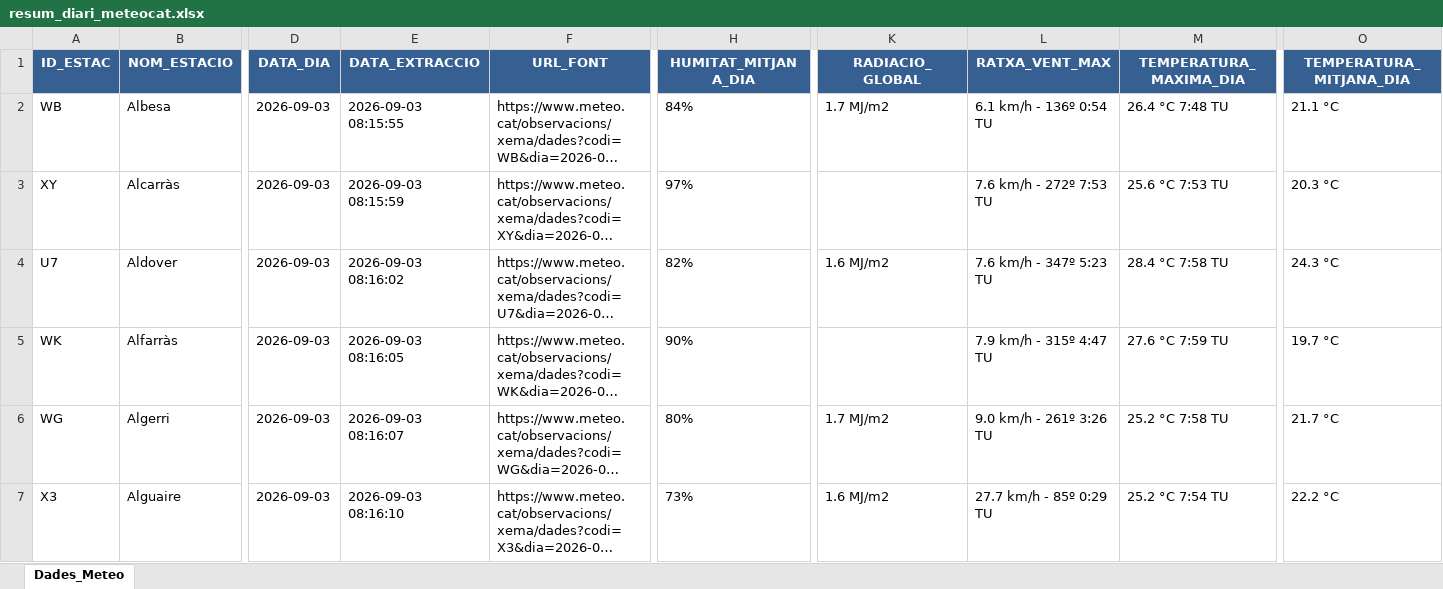
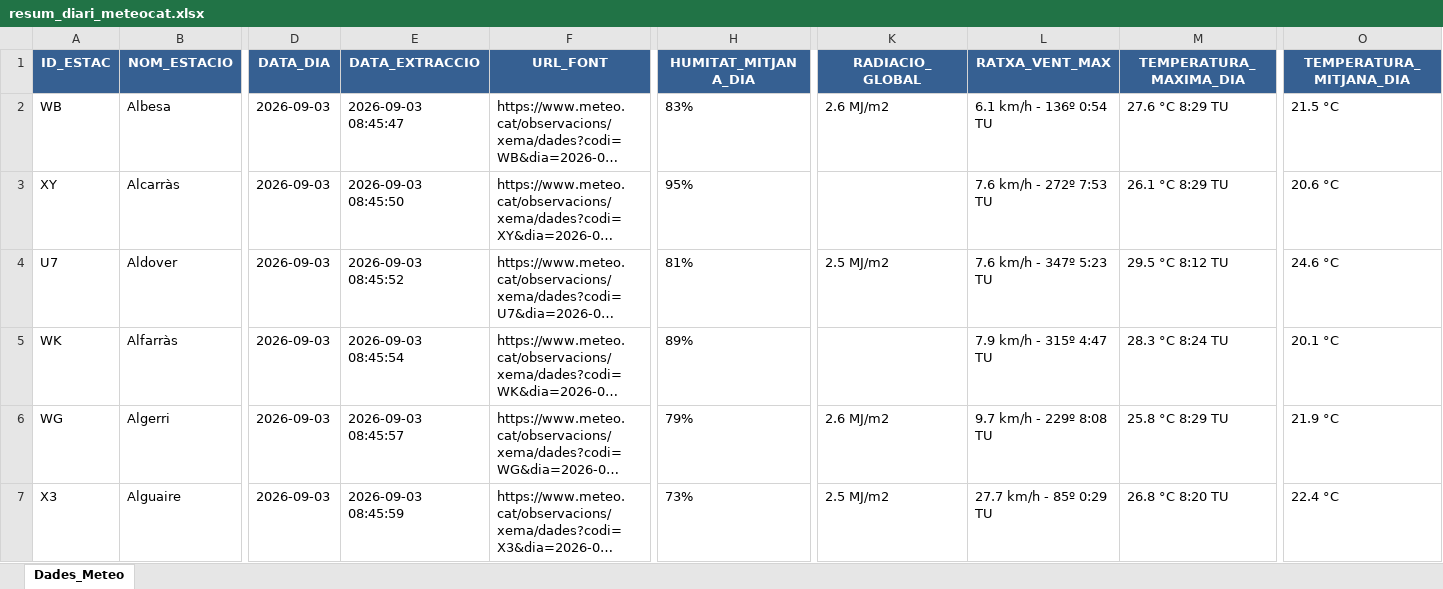
Before and after one commit to joandecorts/getdailydate, an Excel workbook: src/data/resum_diari_meteocat.xlsx, sheet Dades_Meteo, drawn as a sheet; only a part is shown, gaps mark what is left out; long unchanged cells end in …; values as stored, in another font and other column widths than the file's, no borders; the diff covers the shown part only; the diff names each change by its address in the sheet, - before the commit and + after, or states it on an @@ line.

```diff
--- a/src/data/resum_diari_meteocat.xlsx (sheet Dades_Meteo)
+++ b/src/data/resum_diari_meteocat.xlsx (sheet Dades_Meteo)
-E2 (DATA_EXTRACCIO): 2026-09-03 08:15:55
+E2 (DATA_EXTRACCIO): 2026-09-03 08:45:47
-H2 (HUMITAT_MITJANA_DIA): 84%
+H2 (HUMITAT_MITJANA_DIA): 83%
-K2 (RADIACIO_GLOBAL): 1.7 MJ/m2
+K2 (RADIACIO_GLOBAL): 2.6 MJ/m2
-M2 (TEMPERATURA_MAXIMA_DIA): 26.4 °C 7:48 TU
+M2 (TEMPERATURA_MAXIMA_DIA): 27.6 °C 8:29 TU
-O2 (TEMPERATURA_MITJANA_DIA): 21.1 °C
+O2 (TEMPERATURA_MITJANA_DIA): 21.5 °C
-E3 (DATA_EXTRACCIO): 2026-09-03 08:15:59
+E3 (DATA_EXTRACCIO): 2026-09-03 08:45:50
-H3 (HUMITAT_MITJANA_DIA): 97%
+H3 (HUMITAT_MITJANA_DIA): 95%
-M3 (TEMPERATURA_MAXIMA_DIA): 25.6 °C 7:53 TU
+M3 (TEMPERATURA_MAXIMA_DIA): 26.1 °C 8:29 TU
-O3 (TEMPERATURA_MITJANA_DIA): 20.3 °C
+O3 (TEMPERATURA_MITJANA_DIA): 20.6 °C
-E4 (DATA_EXTRACCIO): 2026-09-03 08:16:02
+E4 (DATA_EXTRACCIO): 2026-09-03 08:45:52
-H4 (HUMITAT_MITJANA_DIA): 82%
+H4 (HUMITAT_MITJANA_DIA): 81%
-K4 (RADIACIO_GLOBAL): 1.6 MJ/m2
+K4 (RADIACIO_GLOBAL): 2.5 MJ/m2
-M4 (TEMPERATURA_MAXIMA_DIA): 28.4 °C 7:58 TU
+M4 (TEMPERATURA_MAXIMA_DIA): 29.5 °C 8:12 TU
-O4 (TEMPERATURA_MITJANA_DIA): 24.3 °C
+O4 (TEMPERATURA_MITJANA_DIA): 24.6 °C
-E5 (DATA_EXTRACCIO): 2026-09-03 08:16:05
+E5 (DATA_EXTRACCIO): 2026-09-03 08:45:54
-H5 (HUMITAT_MITJANA_DIA): 90%
+H5 (HUMITAT_MITJANA_DIA): 89%
-M5 (TEMPERATURA_MAXIMA_DIA): 27.6 °C 7:59 TU
+M5 (TEMPERATURA_MAXIMA_DIA): 28.3 °C 8:24 TU
-O5 (TEMPERATURA_MITJANA_DIA): 19.7 °C
+O5 (TEMPERATURA_MITJANA_DIA): 20.1 °C
-E6 (DATA_EXTRACCIO): 2026-09-03 08:16:07
+E6 (DATA_EXTRACCIO): 2026-09-03 08:45:57
-H6 (HUMITAT_MITJANA_DIA): 80%
+H6 (HUMITAT_MITJANA_DIA): 79%
-K6 (RADIACIO_GLOBAL): 1.7 MJ/m2
+K6 (RADIACIO_GLOBAL): 2.6 MJ/m2
-L6 (RATXA_VENT_MAX): 9.0 km/h - 261º 3:26 TU
+L6 (RATXA_VENT_MAX): 9.7 km/h - 229º 8:08 TU
-M6 (TEMPERATURA_MAXIMA_DIA): 25.2 °C 7:58 TU
+M6 (TEMPERATURA_MAXIMA_DIA): 25.8 °C 8:29 TU
-O6 (TEMPERATURA_MITJANA_DIA): 21.7 °C
+O6 (TEMPERATURA_MITJANA_DIA): 21.9 °C
-E7 (DATA_EXTRACCIO): 2026-09-03 08:16:10
+E7 (DATA_EXTRACCIO): 2026-09-03 08:45:59
-K7 (RADIACIO_GLOBAL): 1.6 MJ/m2
+K7 (RADIACIO_GLOBAL): 2.5 MJ/m2
-M7 (TEMPERATURA_MAXIMA_DIA): 25.2 °C 7:54 TU
+M7 (TEMPERATURA_MAXIMA_DIA): 26.8 °C 8:20 TU
-O7 (TEMPERATURA_MITJANA_DIA): 22.2 °C
+O7 (TEMPERATURA_MITJANA_DIA): 22.4 °C
```
Also changed, not shown: 894 edited cells elsewhere in this sheet, 3 other files.
